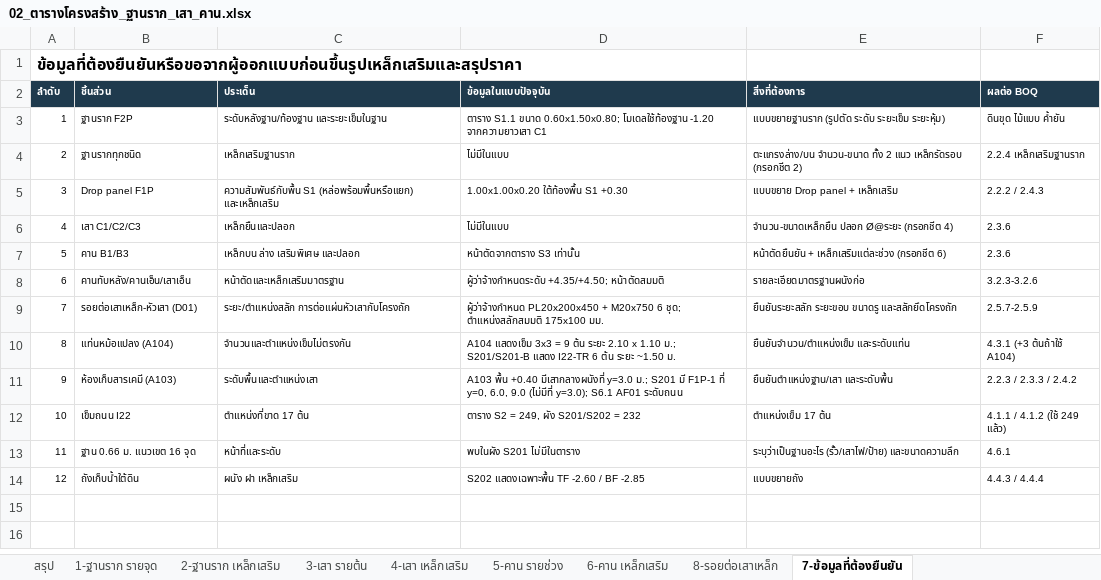
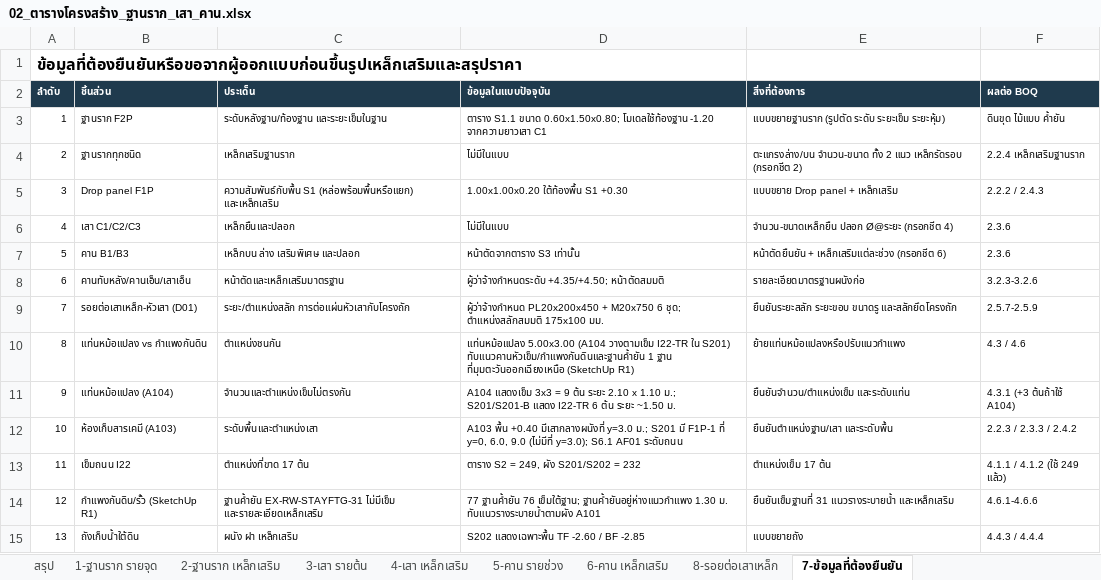
Before and after one commit to WIWATTRAI/LITTLEFARM, an Excel workbook: tongcheng-bim/out/02_ตารางโครงสร้าง_ฐานราก_เสา_คาน.xlsx, sheet 7-ข้อมูลที่ต้องยืนยัน, drawn as a sheet; values as stored, in another font and other column widths than the file's, no borders; removed rows and columns are numbered as before the commit, all else as after; the diff names each change by its address in the sheet, - before the commit and + after, or states it on an @@ line.

```diff
--- a/tongcheng-bim/out/02_ตารางโครงสร้าง_ฐานราก_เสา_คาน.xlsx (sheet 7-ข้อมูลที่ต้องยืนยัน)
+++ b/tongcheng-bim/out/02_ตารางโครงสร้าง_ฐานราก_เสา_คาน.xlsx (sheet 7-ข้อมูลที่ต้องยืนยัน)
+row 10: 8 | แท่นหม้อแปลง vs กำแพงกันดิน | ตำแหน่งชนกัน | แท่นหม้อแปลง 5.00x3.00 (A104 วางตามเข็ม I22-TR ใน S201) ทับแนวคานหัวเข็ม/กำแพงกันดินและฐานค้ำยัน 1 ฐาน ที่มุมตะวันออกเฉียงเหนือ (SketchUp R1) | ย้ายแท่นหม้อแปลงหรือปรับแนวกำแพง | 4.3 / 4.6
@@ column A (ลำดับ) renumbered from row 11 down @@
-row 13: 11 | ฐาน 0.66 ม. แนวเขต 16 จุด | หน้าที่และระดับ | พบในผัง S201 ไม่มีในตาราง | ระบุว่าเป็นฐานอะไร (รั้ว/เสาไฟ/ป้าย) และขนาดความลึก | 4.6.1
+row 14: 12 | กำแพงกันดิน/รั้ว (SketchUp R1) | ฐานค้ำยัน EX-RW-STAYFTG-31 ไม่มีเข็ม และรายละเอียดเหล็กเสริม | 77 ฐานค้ำยัน 76 เข็มใต้ฐาน; ฐานค้ำยันอยู่ห่างแนวกำแพง 1.30 ม. ทับแนวรางระบายน้ำตามผัง A101 | ยืนยันเข็มฐานที่ 31 แนวรางระบายน้ำ และเหล็กเสริม | 4.6.1-4.6.6
```
Also changed, not shown: sheet 1-ฐานราก รายจุด, sheet 2-ฐานราก เหล็กเสริม, sheet สรุป, tongcheng-bim/out/01_BOQ_งานหลัก_v2.xlsx, tongcheng-bim/out/TC-WH_BIM_QTO.xlsx, 12 other files.
